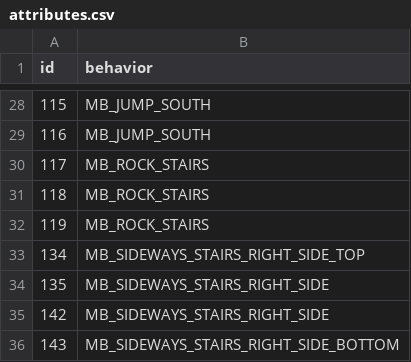
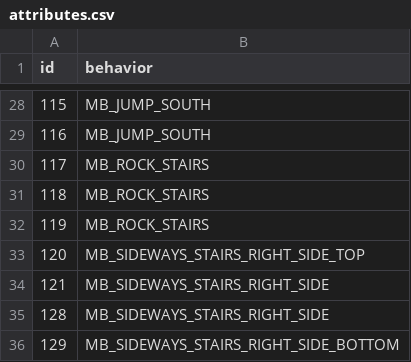
Before and after one commit to sinnoh-remakes/pokeemerald-platinum, a CSV file: tiles/outdoor_route_205/attributes.csv, drawn as a sheet; only a part is shown, gaps mark what is left out.

Commit message:
refactor half mountain tiles

```diff
--- a/tiles/outdoor_route_205/attributes.csv
+++ b/tiles/outdoor_route_205/attributes.csv
@@ -32,5 +32,5 @@ id,behavior
 119,MB_ROCK_STAIRS
-134,MB_SIDEWAYS_STAIRS_RIGHT_SIDE_TOP
-135,MB_SIDEWAYS_STAIRS_RIGHT_SIDE
-142,MB_SIDEWAYS_STAIRS_RIGHT_SIDE
-143,MB_SIDEWAYS_STAIRS_RIGHT_SIDE_BOTTOM
+120,MB_SIDEWAYS_STAIRS_RIGHT_SIDE_TOP
+121,MB_SIDEWAYS_STAIRS_RIGHT_SIDE
+128,MB_SIDEWAYS_STAIRS_RIGHT_SIDE
+129,MB_SIDEWAYS_STAIRS_RIGHT_SIDE_BOTTOM
```
Also changed, not shown: 25 other files.
